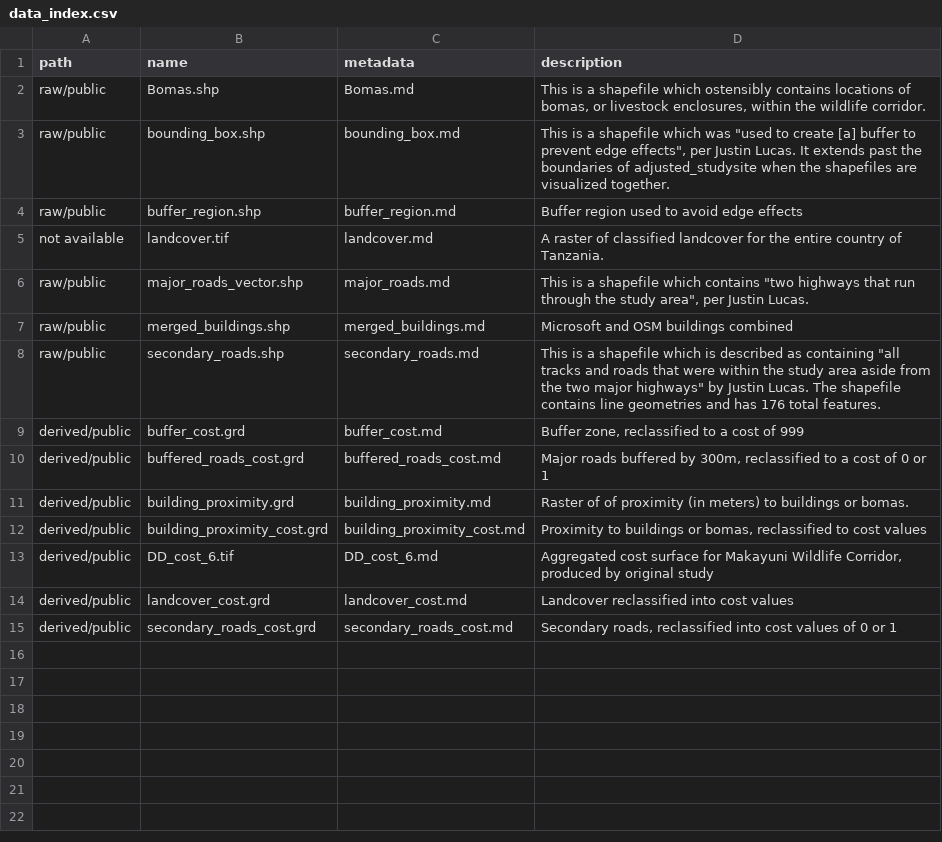
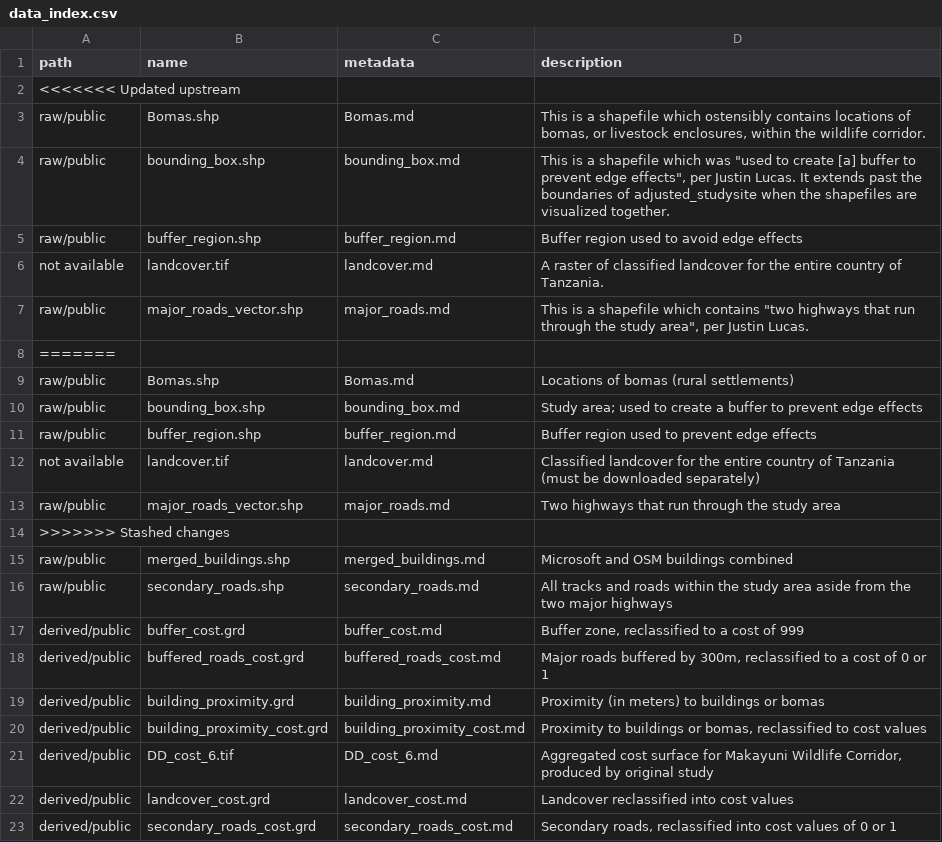
Before and after one commit to alanalutz/Makayuni-Corridor, a CSV file: data/data_index.csv, drawn as a sheet.

Commit message:
update data_index

```diff
--- a/data/data_index.csv
+++ b/data/data_index.csv
@@ -1,2 +1,3 @@
 path,name,metadata,description
+<<<<<<< Updated upstream
 raw/public,Bomas.shp,Bomas.md,"This is a shapefile which ostensibly contains locations of bomas, or livestock enclosures, within the wildlife corridor."
@@ -6,7 +7,14 @@ not available,landcover.tif,landcover.md,A raster of classified landcover for th
 raw/public,major_roads_vector.shp,major_roads.md,"This is a shapefile which contains ""two highways that run through the study area"", per Justin Lucas."
+=======
+raw/public,Bomas.shp,Bomas.md,Locations of bomas (rural settlements)
+raw/public,bounding_box.shp,bounding_box.md,Study area; used to create a buffer to prevent edge effects
+raw/public,buffer_region.shp,buffer_region.md,Buffer region used to prevent edge effects
+not available,landcover.tif,landcover.md,Classified landcover for the entire country of Tanzania (must be downloaded separately)
+raw/public,major_roads_vector.shp,major_roads.md,Two highways that run through the study area
+>>>>>>> Stashed changes
 raw/public,merged_buildings.shp,merged_buildings.md,Microsoft and OSM buildings combined
-raw/public,secondary_roads.shp,secondary_roads.md,"This is a shapefile which is described as containing ""all tracks and roads that were within the study area aside from the two major highways"" by Justin Lucas. The shapefile contains line geometries and has 176 total features."
+raw/public,secondary_roads.shp,secondary_roads.md,All tracks and roads within the study area aside from the two major highways
 derived/public,buffer_cost.grd,buffer_cost.md,"Buffer zone, reclassified to a cost of 999"
 derived/public,buffered_roads_cost.grd,buffered_roads_cost.md,"Major roads buffered by 300m, reclassified to a cost of 0 or 1"
-derived/public,building_proximity.grd,building_proximity.md,Raster of of proximity (in meters) to buildings or bomas.
+derived/public,building_proximity.grd,building_proximity.md,Proximity (in meters) to buildings or bomas
 derived/public,building_proximity_cost.grd,building_proximity_cost.md,"Proximity to buildings or bomas, reclassified to cost values"
```
